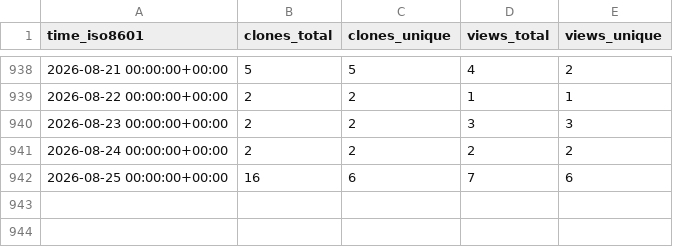
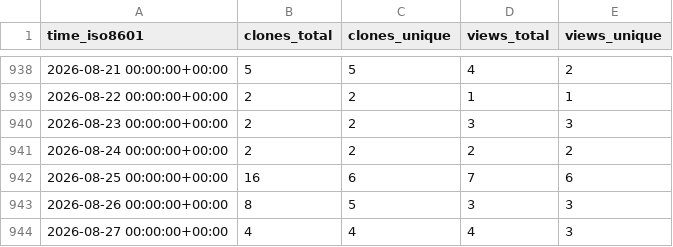
Before and after one commit to L2S-lab/natnet_ros_cpp, a CSV file: L2S-lab/natnet_ros_cpp/ghrs-data/views_clones_aggregate.csv, drawn as a sheet; only a part is shown, gaps mark what is left out; the diff names each change by its address in the sheet, - before the commit and + after, or states it on an @@ line.

```diff
--- a/L2S-lab/natnet_ros_cpp/ghrs-data/views_clones_aggregate.csv
+++ b/L2S-lab/natnet_ros_cpp/ghrs-data/views_clones_aggregate.csv
+row 943: 2026-08-26 00:00:00+00:00 | 8 | 5 | 3 | 3
+row 944: 2026-08-27 00:00:00+00:00 | 4 | 4 | 4 | 3
```
Also changed, not shown: 1 other file.
